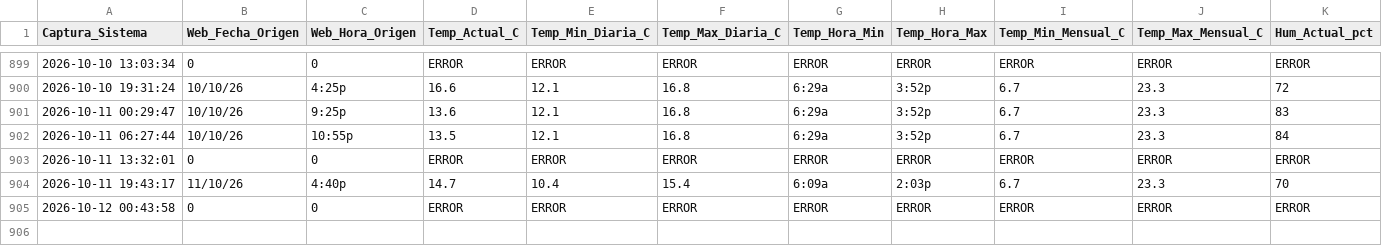
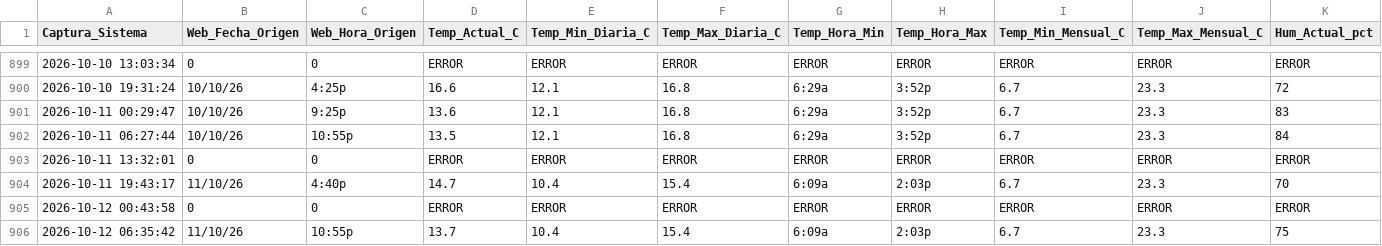
Before and after one commit to wenchis-code/clima-san-isidro, a CSV file: registro_clima_san_isidro.csv, drawn as a sheet; only a part is shown, gaps mark what is left out; rows hold the shown columns only; the diff names each change by its address in the sheet, - before the commit and + after, or states it on an @@ line.

Commit message:
Captura exitosa Mon Oct 12 06:35:43 UTC 2026

```diff
--- a/registro_clima_san_isidro.csv
+++ b/registro_clima_san_isidro.csv
+row 906: 2026-10-12 06:35:42 | 11/10/26 | 10:55p | 13.7 | 10.4 | 15.4 | 6:09a | 2:03p | 6.7 | 23.3 | 75
```
